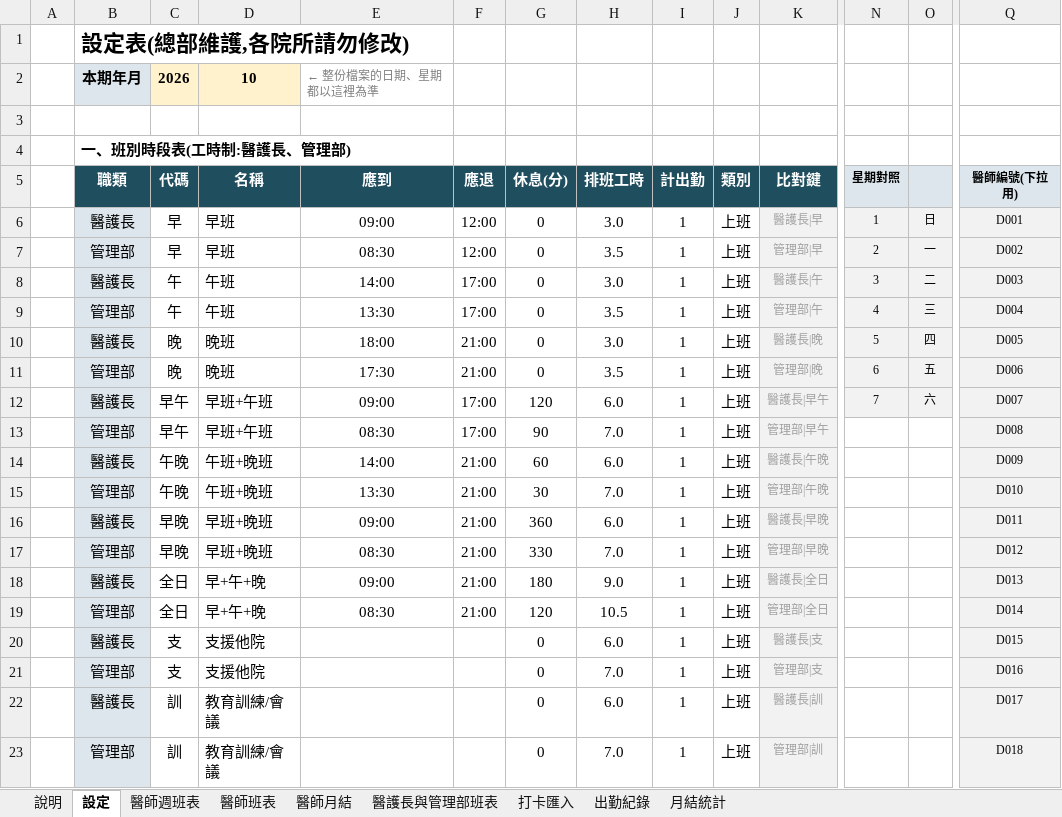
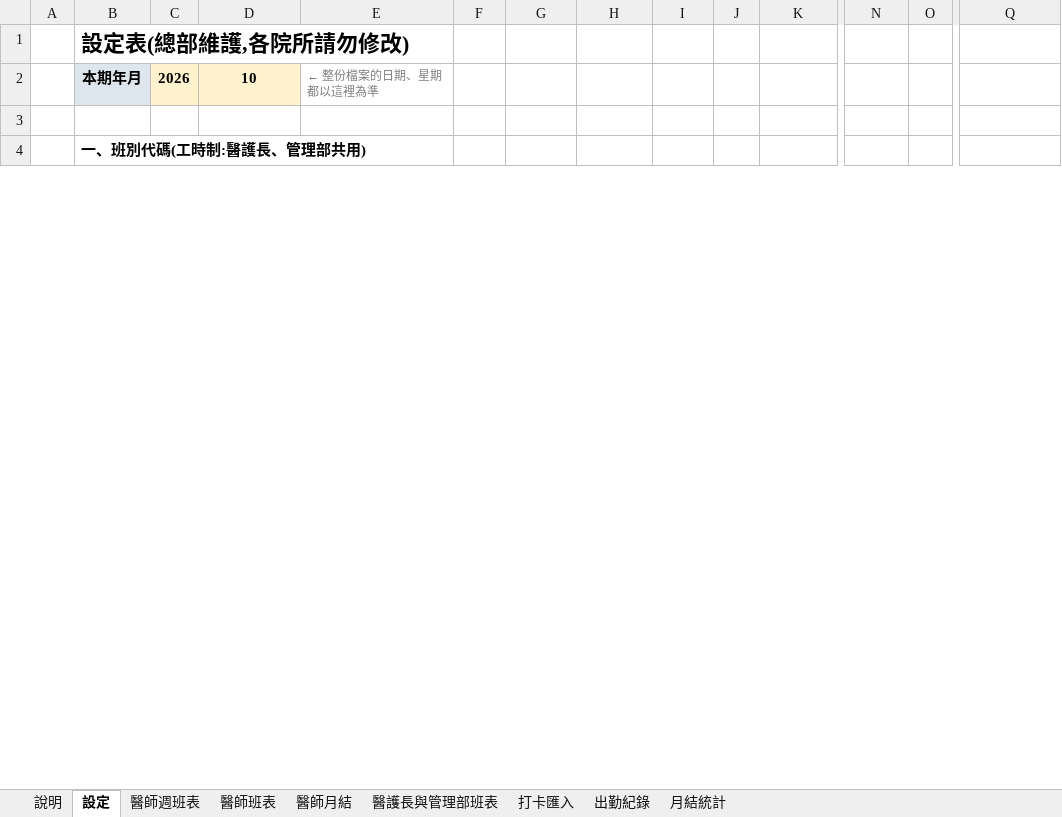
Before and after one commit to michaellin125632177-del/-, an Excel workbook: out/日三牙醫體系_統一出勤表.xlsx, sheet 設定, drawn as a sheet; only a part is shown, gaps mark what is left out; values as stored, in another font and other column widths than the file's, no borders; removed rows and columns are numbered as before the commit, all else as after; rows hold the shown columns only; the diff covers the shown part only; the diff names each change by its address in the sheet, - before the commit and + after, or states it on an @@ line.

```diff
--- a/out/日三牙醫體系_統一出勤表.xlsx (sheet 設定)
+++ b/out/日三牙醫體系_統一出勤表.xlsx (sheet 設定)
-B4: 一、班別時段表(工時制:醫護長、管理部)
+B4: 一、班別代碼(工時制:醫護長、管理部共用)
-row 5:  | 職類 | 代碼 | 名稱 | 應到 | 應退 | 休息(分) | 排班工時 | 計出勤 | 類別 | 比對鍵 | 星期對照 |  | 醫師編號(下拉用)
-row 6:  | 醫護長 | 早 | 早班 | 09:00 | 12:00 | 0 | 3.0 | 1 | 上班 | 醫護長|早 | 1 | 日 | D001
-row 7:  | 管理部 | 早 | 早班 | 08:30 | 12:00 | 0 | 3.5 | 1 | 上班 | 管理部|早 | 2 | 一 | D002
-row 8:  | 醫護長 | 午 | 午班 | 14:00 | 17:00 | 0 | 3.0 | 1 | 上班 | 醫護長|午 | 3 | 二 | D003
-row 9:  | 管理部 | 午 | 午班 | 13:30 | 17:00 | 0 | 3.5 | 1 | 上班 | 管理部|午 | 4 | 三 | D004
-row 10:  | 醫護長 | 晚 | 晚班 | 18:00 | 21:00 | 0 | 3.0 | 1 | 上班 | 醫護長|晚 | 5 | 四 | D005
-row 11:  | 管理部 | 晚 | 晚班 | 17:30 | 21:00 | 0 | 3.5 | 1 | 上班 | 管理部|晚 | 6 | 五 | D006
-row 12:  | 醫護長 | 早午 | 早班+午班 | 09:00 | 17:00 | 120 | 6.0 | 1 | 上班 | 醫護長|早午 | 7 | 六 | D007
-row 13:  | 管理部 | 早午 | 早班+午班 | 08:30 | 17:00 | 90 | 7.0 | 1 | 上班 | 管理部|早午 |  |  | D008
-row 14:  | 醫護長 | 午晚 | 午班+晚班 | 14:00 | 21:00 | 60 | 6.0 | 1 | 上班 | 醫護長|午晚 |  |  | D009
-row 15:  | 管理部 | 午晚 | 午班+晚班 | 13:30 | 21:00 | 30 | 7.0 | 1 | 上班 | 管理部|午晚 |  |  | D010
-row 16:  | 醫護長 | 早晚 | 早班+晚班 | 09:00 | 21:00 | 360 | 6.0 | 1 | 上班 | 醫護長|早晚 |  |  | D011
-row 17:  | 管理部 | 早晚 | 早班+晚班 | 08:30 | 21:00 | 330 | 7.0 | 1 | 上班 | 管理部|早晚 |  |  | D012
-row 18:  | 醫護長 | 全日 | 早+午+晚 | 09:00 | 21:00 | 180 | 9.0 | 1 | 上班 | 醫護長|全日 |  |  | D013
-row 19:  | 管理部 | 全日 | 早+午+晚 | 08:30 | 21:00 | 120 | 10.5 | 1 | 上班 | 管理部|全日 |  |  | D014
-row 20:  | 醫護長 | 支 | 支援他院 |  |  | 0 | 6.0 | 1 | 上班 | 醫護長|支 |  |  | D015
-row 21:  | 管理部 | 支 | 支援他院 |  |  | 0 | 7.0 | 1 | 上班 | 管理部|支 |  |  | D016
-row 22:  | 醫護長 | 訓 | 教育訓練/會議 |  |  | 0 | 6.0 | 1 | 上班 | 醫護長|訓 |  |  | D017
-row 23:  | 管理部 | 訓 | 教育訓練/會議 |  |  | 0 | 7.0 | 1 | 上班 | 管理部|訓 |  |  | D018
```
Also changed, not shown: 21 added rows, 18 removed rows, 30 edited cells and cell formats elsewhere in this sheet, sheet 出勤紀錄, sheet 醫師班表, sheet 打卡匯入, sheet 醫護長與管理部班表, sheet 月結統計, sheet 醫師週班表, hidden cells, out/日三牙醫體系_統一出勤表_醫師版.xlsx, 6 other files.
